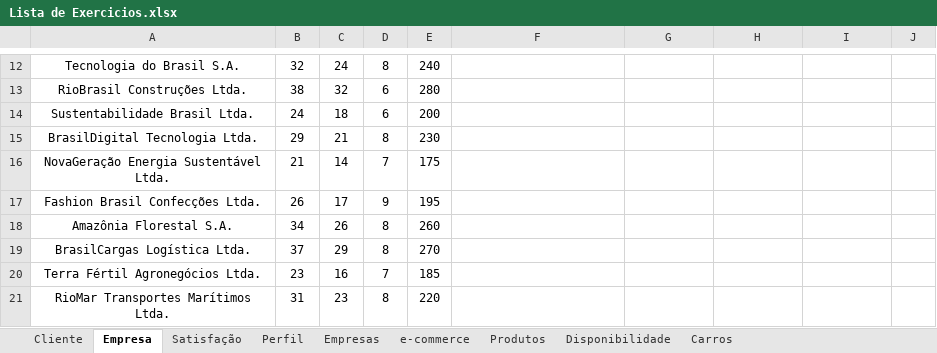
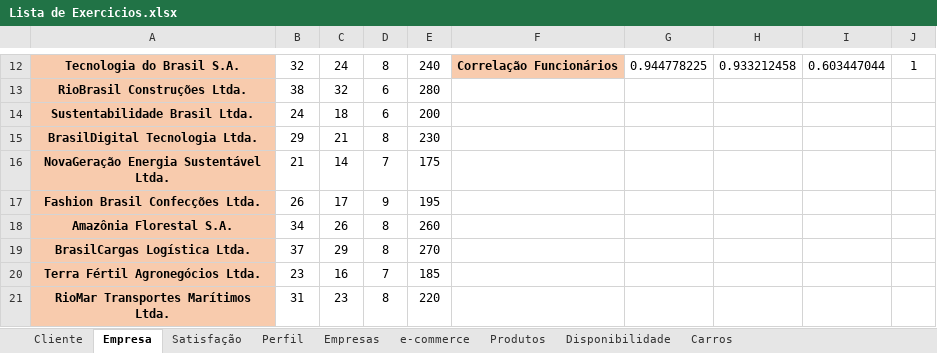
Before and after one commit to ThiagoDFMaia/Projetos_R, an Excel workbook: estatistica/lista de exercicios/Lista de Exercicios.xlsx, sheet Empresa, drawn as a sheet; only a part is shown, gaps mark what is left out; values as stored, in another font and other column widths than the file's, no borders; charts and pictures not drawn; the diff covers the shown part only; the diff names each change by its address in the sheet, - before the commit and + after, or states it on an @@ line.

```diff
--- a/estatistica/lista de exercicios/Lista de Exercicios.xlsx (sheet Empresa)
+++ b/estatistica/lista de exercicios/Lista de Exercicios.xlsx (sheet Empresa)
@@ A12:A21 fill: none → #F8CBAD, bold: off → on @@
-F12 fill: none
+F12 fill: #F8CBAD
-F12: (empty)
+F12: Correlação Funcionários
-G12: (empty)
+G12: 0.944778225
-H12: (empty)
+H12: 0.933212458
-I12: (empty)
+I12: 0.603447044
-J12: (empty)
+J12: 1
```
Also changed, not shown: 25 edited cells and cell formats elsewhere in this sheet, sheet Cliente, charts or pictures.
